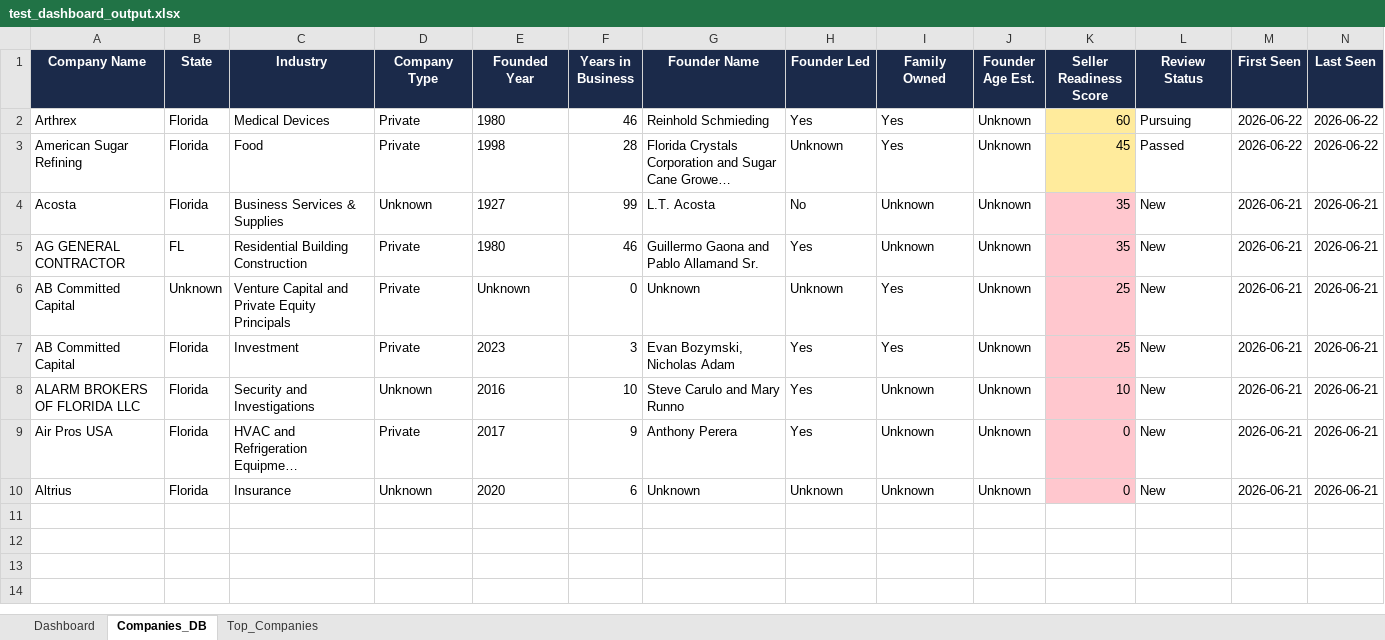
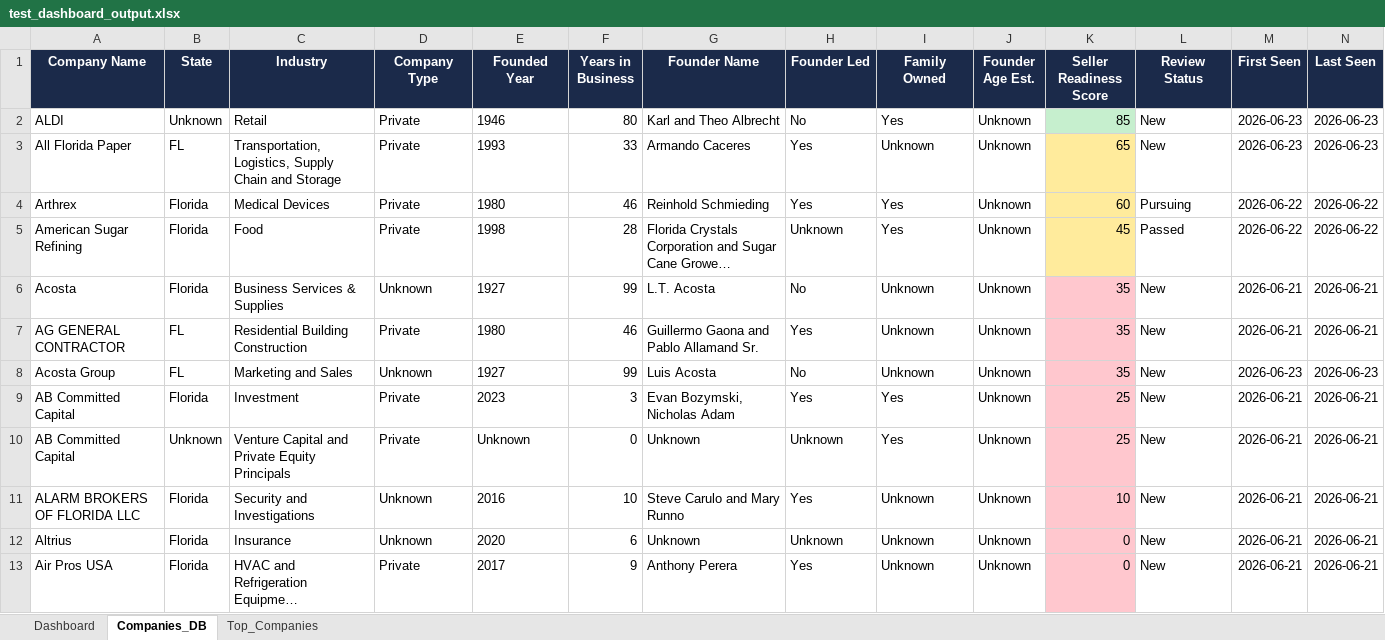
Before and after one commit to ananya-parkar/redpine-agents, an Excel workbook: agent-3/db/test_dashboard_output.xlsx, sheet Companies_DB, drawn as a sheet; long unchanged cells end in …; values as stored, in another font and other column widths than the file's, no borders; the diff names each change by its address in the sheet, - before the commit and + after, or states it on an @@ line.

```diff
--- a/agent-3/db/test_dashboard_output.xlsx (sheet Companies_DB)
+++ b/agent-3/db/test_dashboard_output.xlsx (sheet Companies_DB)
+row 2: ALDI | Unknown | Retail | Private | 1946 | 80 | Karl and Theo Albrecht | No | Yes | Unknown | 85 | New | 2026-06-23 | 2026-06-23
+row 3: All Florida Paper | FL | Transportation, Logistics, Supply Chain and Storage | Private | 1993 | 33 | Armando Caceres | Yes | Unknown | Unknown | 65 | New | 2026-06-23 | 2026-06-23
+row 8: Acosta Group | FL | Marketing and Sales | Unknown | 1927 | 99 | Luis Acosta | No | Unknown | Unknown | 35 | New | 2026-06-23 | 2026-06-23
@@ row 7 moved to row 9: AB Committed Capital @@
@@ row 10 moved to row 12: Altrius @@
```
Also changed, not shown: sheet Dashboard, sheet Top_Companies, hidden cells, charts or pictures, agent-2/src/runs/stadium_leads_2026-06-23.xlsx, agent-3/outputs/agent3_dashboard.xlsx, 39 other files.
